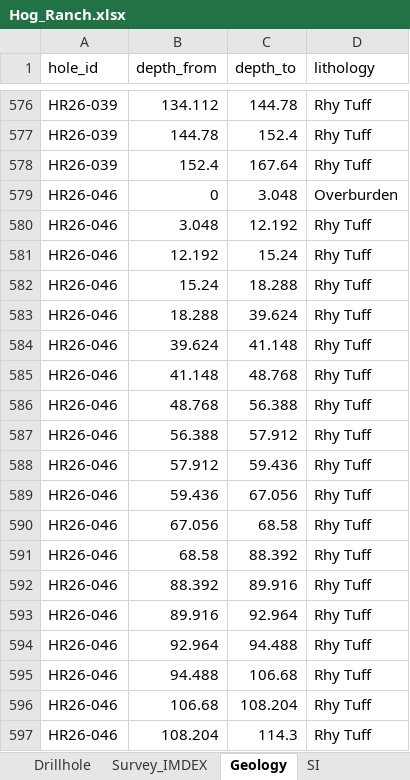
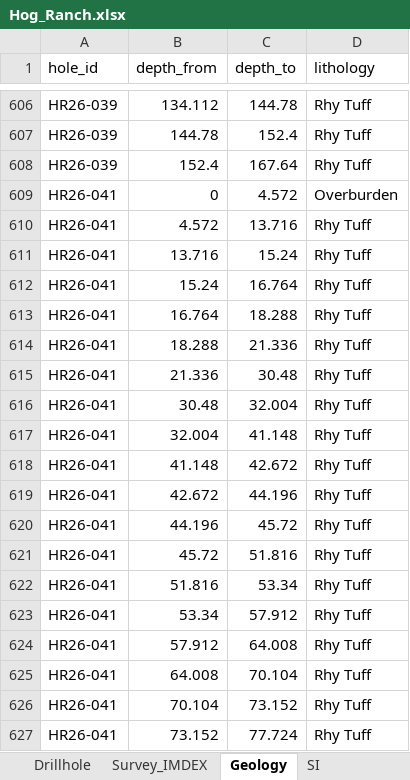
Before and after one commit to jemabantonio-stack/HR_Interactive_Map, an Excel workbook: docs/Hog_Ranch.xlsx, sheet Geology, drawn as a sheet; only a part is shown, gaps mark what is left out; the shorter side is filled out with more unchanged rows; values as stored, in another font and other column widths than the file's, no borders; the diff covers the shown part only; the diff names each change by its address in the sheet, - before the commit and + after, or states it on an @@ line.

```diff
--- a/docs/Hog_Ranch.xlsx (sheet Geology)
+++ b/docs/Hog_Ranch.xlsx (sheet Geology)
+row 609: HR26-041 | 0 | 4.572 | Overburden
+row 610: HR26-041 | 4.572 | 13.716 | Rhy Tuff
+row 611: HR26-041 | 13.716 | 15.24 | Rhy Tuff
+row 612: HR26-041 | 15.24 | 16.764 | Rhy Tuff
+row 613: HR26-041 | 16.764 | 18.288 | Rhy Tuff
+row 614: HR26-041 | 18.288 | 21.336 | Rhy Tuff
+row 615: HR26-041 | 21.336 | 30.48 | Rhy Tuff
+row 616: HR26-041 | 30.48 | 32.004 | Rhy Tuff
+row 617: HR26-041 | 32.004 | 41.148 | Rhy Tuff
+row 618: HR26-041 | 41.148 | 42.672 | Rhy Tuff
+row 619: HR26-041 | 42.672 | 44.196 | Rhy Tuff
+row 620: HR26-041 | 44.196 | 45.72 | Rhy Tuff
+row 621: HR26-041 | 45.72 | 51.816 | Rhy Tuff
+row 622: HR26-041 | 51.816 | 53.34 | Rhy Tuff
+row 623: HR26-041 | 53.34 | 57.912 | Rhy Tuff
+row 624: HR26-041 | 57.912 | 64.008 | Rhy Tuff
+row 625: HR26-041 | 64.008 | 70.104 | Rhy Tuff
+row 626: HR26-041 | 70.104 | 73.152 | Rhy Tuff
+row 627: HR26-041 | 73.152 | 77.724 | Rhy Tuff
```
Also changed, not shown: 198 added rows and 1 edited cell elsewhere in this sheet.
